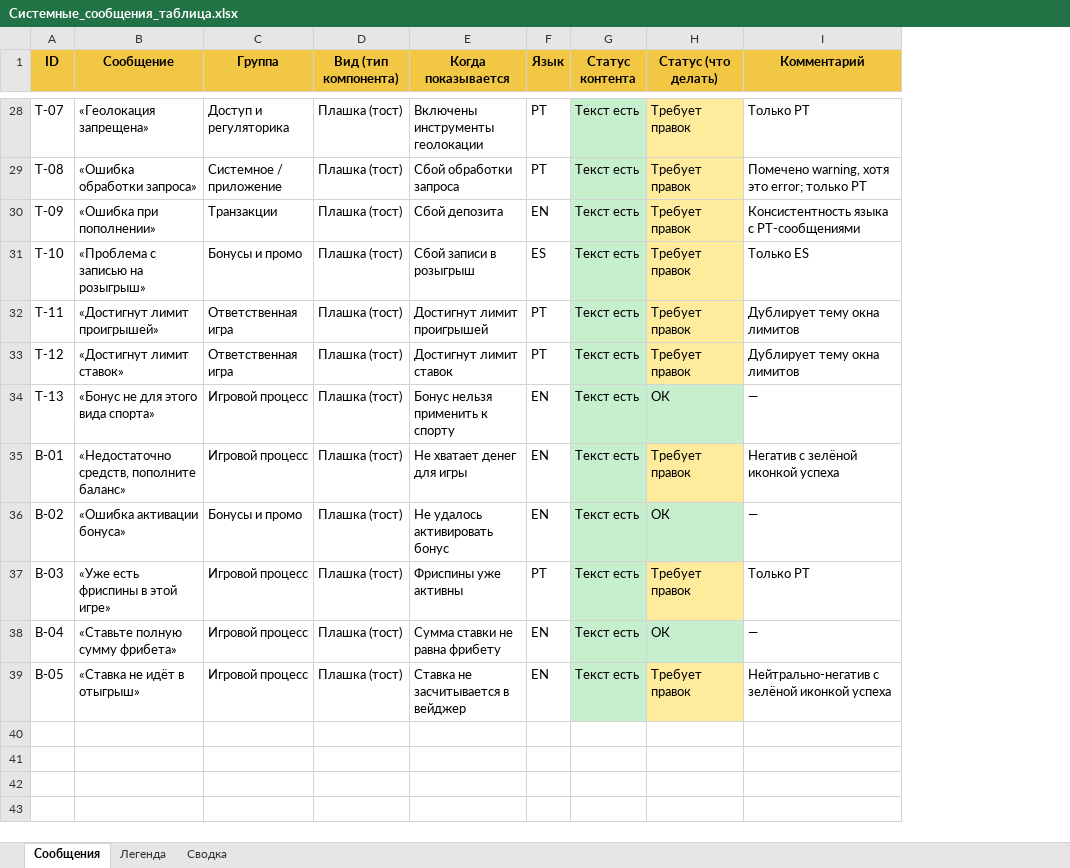
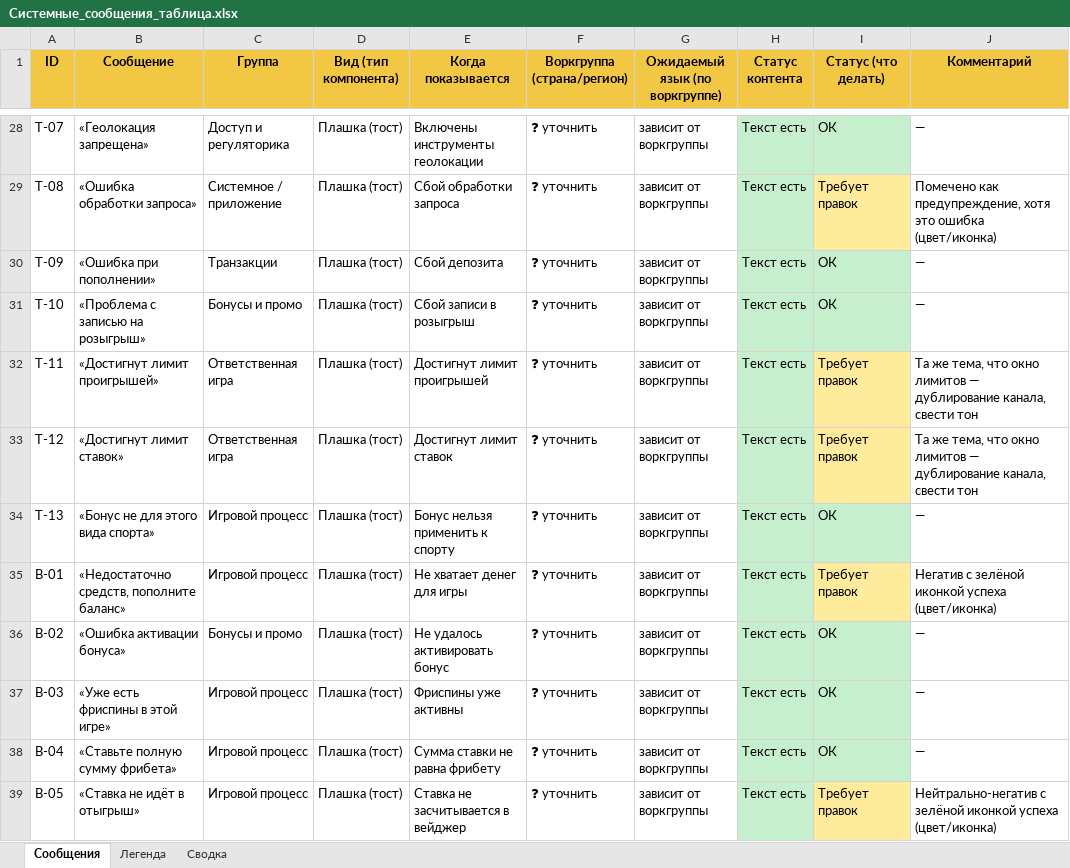
Before and after one commit to Muxa2/67, an Excel workbook: _audit/Системные_сообщения_таблица.xlsx, sheet Сообщения, drawn as a sheet; only a part is shown, gaps mark what is left out; values as stored, in another font and other column widths than the file's, no borders; removed rows and columns are numbered as before the commit, all else as after; the diff covers the shown part only; the diff names each change by its address in the sheet, - before the commit and + after, or states it on an @@ line.

```diff
--- a/_audit/Системные_сообщения_таблица.xlsx (sheet Сообщения)
+++ b/_audit/Системные_сообщения_таблица.xlsx (sheet Сообщения)
-column F (Язык), rows 28-39: PT | PT | EN | ES | PT | PT | EN | EN | EN | PT | EN | EN
+column F (Воркгруппа (страна/регион)), rows 28-39: all ❓ уточнить
+column G (Ожидаемый язык (по воркгруппе)), rows 28-39: all зависит от воркгруппы
-I28 (Статус (что делать)): Требует правок
+I28 (Статус (что делать)): ОК
-I28 fill: #FFEB9C
+I28 fill: #C6EFCE
-J28 (Комментарий): Только PT
+J28 (Комментарий): —
-J29 (Комментарий): Помечено warning, хотя это error; только PT
+J29 (Комментарий): Помечено как предупреждение, хотя это ошибка (цвет/иконка)
-I30:I31 (Статус (что делать)): Требует правок
+I30:I31 (Статус (что делать)): ОК
-I30:I31 fill: #FFEB9C
+I30:I31 fill: #C6EFCE
-J30 (Комментарий): Консистентность языка с PT-сообщениями
+J30 (Комментарий): —
-J31 (Комментарий): Только ES
+J31 (Комментарий): —
-J32:J33 (Комментарий): Дублирует тему окна лимитов
+J32:J33 (Комментарий): Та же тема, что окно лимитов — дублирование канала, свести тон
-J35 (Комментарий): Негатив с зелёной иконкой успеха
+J35 (Комментарий): Негатив с зелёной иконкой успеха (цвет/иконка)
-I37 (Статус (что делать)): Требует правок
+I37 (Статус (что делать)): ОК
-I37 fill: #FFEB9C
+I37 fill: #C6EFCE
-J37 (Комментарий): Только PT
+J37 (Комментарий): —
-J39 (Комментарий): …иконкой успеха
+J39 (Комментарий): …иконкой успеха (цвет/иконка)
```
Also changed, not shown: 38 edited cells and cell formats elsewhere in this sheet, sheet Легенда, sheet Сводка.
